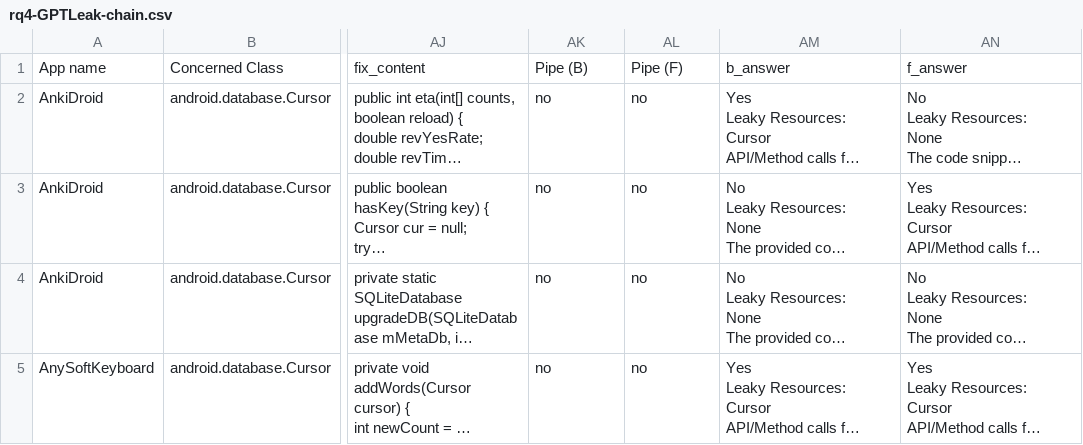
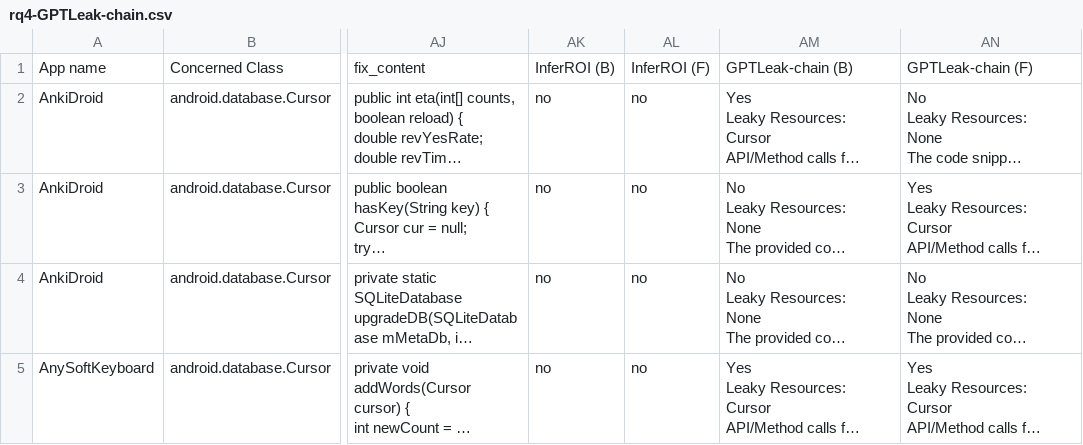
Before and after one commit to InferROI2023/InferROI, a CSV file: rq4-GPTLeak-chain.csv, drawn as a sheet; only a part is shown, gaps mark what is left out; long unchanged cells end in …; the diff names each change by its address in the sheet, - before the commit and + after, or states it on an @@ line.

```diff
--- a/rq4-GPTLeak-chain.csv
+++ b/rq4-GPTLeak-chain.csv
-AK1: Pipe (B)
+AK1: InferROI (B)
-AL1: Pipe (F)
+AL1: InferROI (F)
-AM1: b_answer
+AM1: GPTLeak-chain (B)
-AN1: f_answer
+AN1: GPTLeak-chain (F)
```
Also changed, not shown: rq1-intention-inference.csv, rq2-leak-detection.csv, 1 other file.
